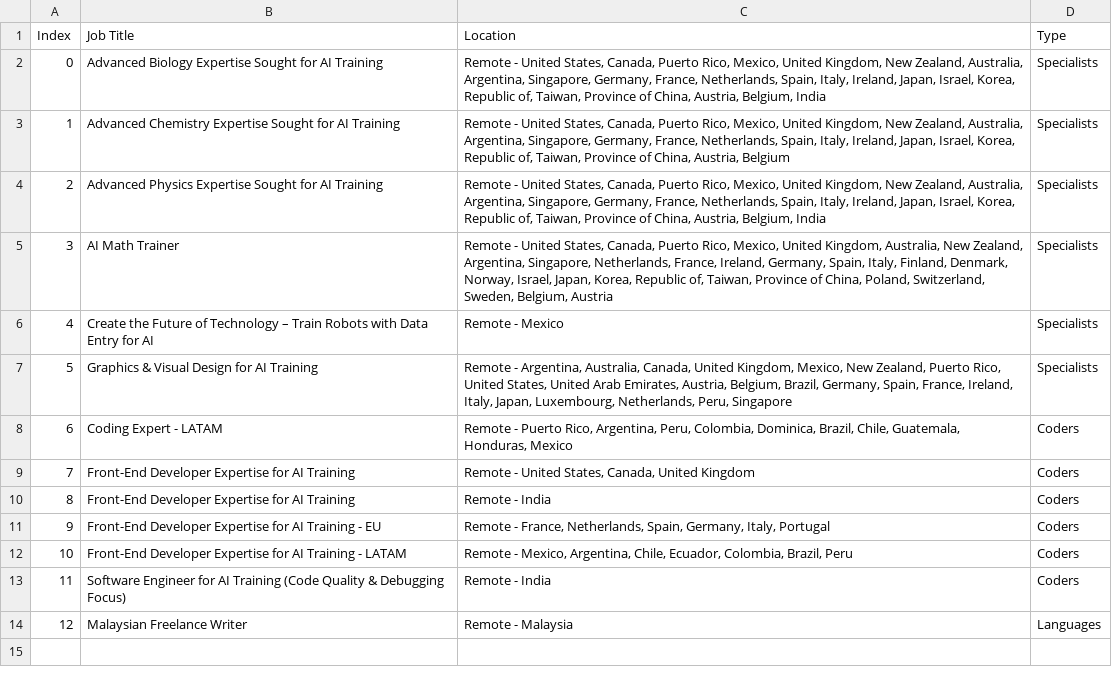
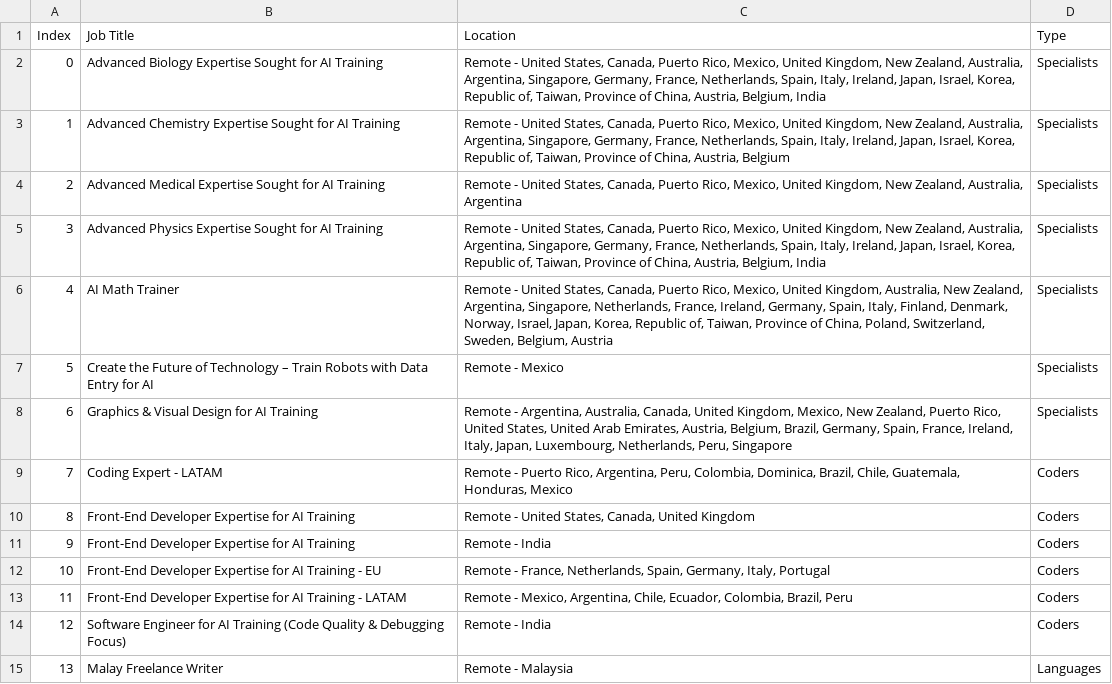
Before and after one commit to facostarainis/outlier, a CSV file: outlier_jobs_temp.csv, drawn as a sheet; addresses are those after the commit; the diff names each change by its address in the sheet, - before the commit and + after, or states it on an @@ line.

```diff
--- a/outlier_jobs_temp.csv
+++ b/outlier_jobs_temp.csv
+row 4: 2 | Advanced Medical Expertise Sought for AI Training | Remote - United States, Canada, Puerto Rico, Mexico, United Kingdom, New Zealand, Australia, Argentina | Specialists
@@ column A (Index) renumbered from row 5 down @@
-B15 (Job Title): Malaysian Freelance Writer
+B15 (Job Title): Malay Freelance Writer
```
Also changed, not shown: outlier_jobs.csv.
